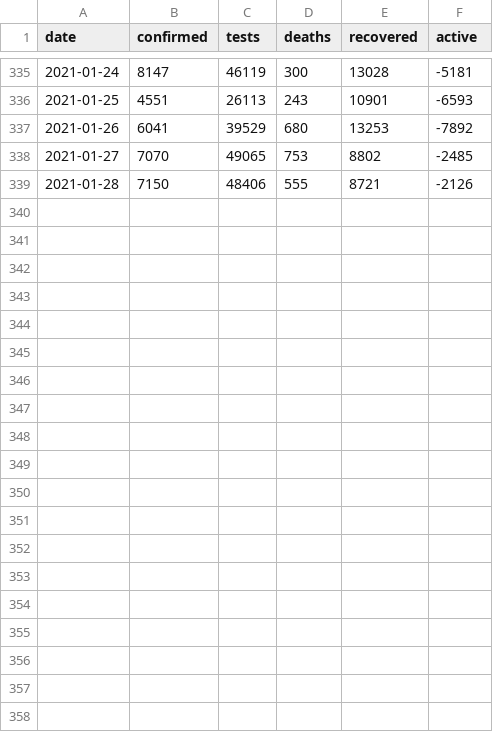
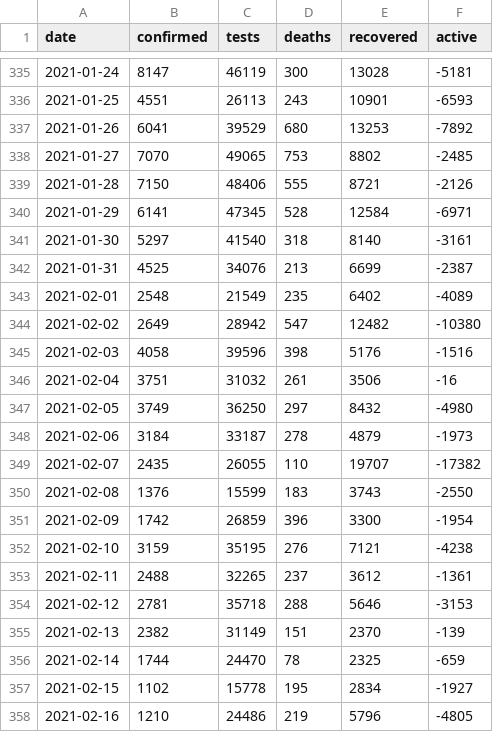
Before and after one commit to SimonRosen173/Covid19SAData, a CSV file: data/all_daily_data.csv, drawn as a sheet; only a part is shown, gaps mark what is left out; the diff covers the shown part only; the diff names each change by its address in the sheet, - before the commit and + after, or states it on an @@ line.

```diff
--- a/data/all_daily_data.csv
+++ b/data/all_daily_data.csv
+row 340: 2021-01-29 | 6141 | 47345 | 528 | 12584 | -6971
+row 341: 2021-01-30 | 5297 | 41540 | 318 | 8140 | -3161
+row 342: 2021-01-31 | 4525 | 34076 | 213 | 6699 | -2387
+row 343: 2021-02-01 | 2548 | 21549 | 235 | 6402 | -4089
+row 344: 2021-02-02 | 2649 | 28942 | 547 | 12482 | -10380
+row 345: 2021-02-03 | 4058 | 39596 | 398 | 5176 | -1516
+row 346: 2021-02-04 | 3751 | 31032 | 261 | 3506 | -16
+row 347: 2021-02-05 | 3749 | 36250 | 297 | 8432 | -4980
+row 348: 2021-02-06 | 3184 | 33187 | 278 | 4879 | -1973
+row 349: 2021-02-07 | 2435 | 26055 | 110 | 19707 | -17382
+row 350: 2021-02-08 | 1376 | 15599 | 183 | 3743 | -2550
+row 351: 2021-02-09 | 1742 | 26859 | 396 | 3300 | -1954
+row 352: 2021-02-10 | 3159 | 35195 | 276 | 7121 | -4238
+row 353: 2021-02-11 | 2488 | 32265 | 237 | 3612 | -1361
+row 354: 2021-02-12 | 2781 | 35718 | 288 | 5646 | -3153
+row 355: 2021-02-13 | 2382 | 31149 | 151 | 2370 | -139
+row 356: 2021-02-14 | 1744 | 24470 | 78 | 2325 | -659
+row 357: 2021-02-15 | 1102 | 15778 | 195 | 2834 | -1927
+row 358: 2021-02-16 | 1210 | 24486 | 219 | 5796 | -4805
```
Also changed, not shown: 13 added rows elsewhere in this file, data/all_cum_data.csv, data/confirmed_by_dist_gp_timeline.csv, 44 other files.
